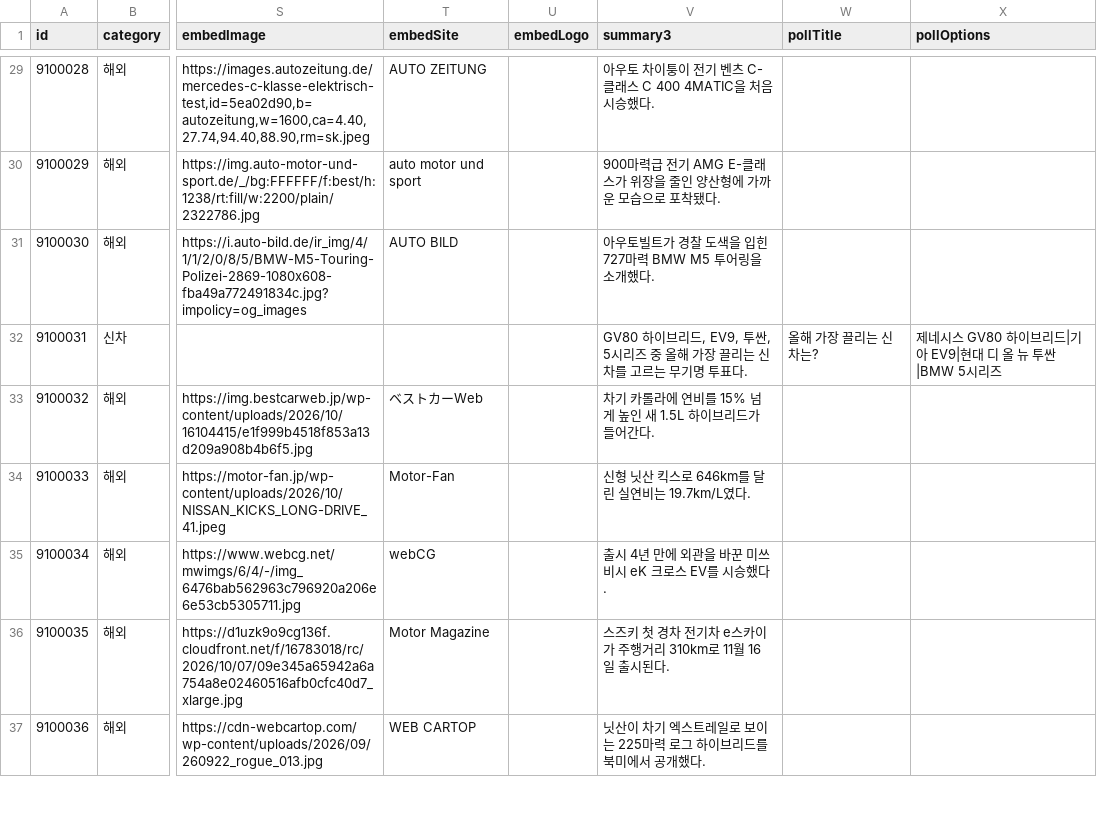
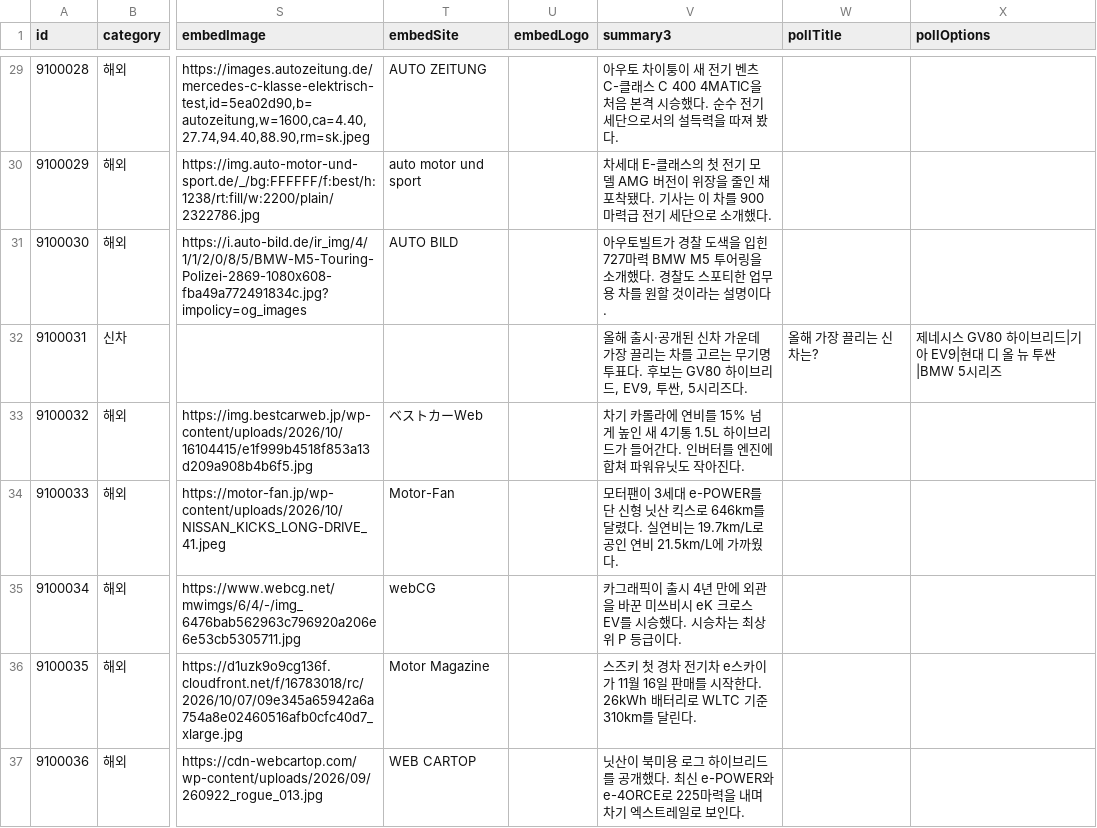
Before and after one commit to bobaekimboae/bobaedream, a CSV file: data/boards/car-news.csv, drawn as a sheet; only a part is shown, gaps mark what is left out; the diff covers the shown part only; the diff names each change by its address in the sheet, - before the commit and + after, or states it on an @@ line.

```diff
--- a/data/boards/car-news.csv
+++ b/data/boards/car-news.csv
-V29 (summary3): …이퉁이 전기 벤츠 C-클래스 C 400 4MATIC을 처음 시승했다.
+V29 (summary3): …이퉁이 새 전기 벤츠 C-클래스 C 400 4MATIC을 처음 본격 시승했다. 순수 전기 세단으로서의 설득력을 따져 봤다.
-V30 (summary3): 900마력급 전기 AMG E-클래스가 위장을 줄인 양산형에 가까운 모습으로 포착됐다.
+V30 (summary3): 차세대 E-클래스의 첫 전기 모델 AMG 버전이 위장을 줄인 채 포착됐다. 기사는 이 차를 900마력급 전기 세단으로 소개했다.
-V31 (summary3): …개했다.
+V31 (summary3): …개했다. 경찰도 스포티한 업무용 차를 원할 것이라는 설명이다.
-V32 (summary3): GV80 하이브리드, EV9, 투싼, 5시리즈 중 올해 가장 끌리는 신차를 고르는 무기명 투표다.
+V32 (summary3): 올해 출시·공개된 신차 가운데 가장 끌리는 차를 고르는 무기명 투표다. 후보는 GV80 하이브리드, EV9, 투싼, 5시리즈다.
-V33 (summary3): …인 새 1.5L 하이브리드가 들어간다.
+V33 (summary3): …인 새 4기통 1.5L 하이브리드가 들어간다. 인버터를 엔진에 합쳐 파워유닛도 작아진다.
-V34 (summary3): 신형 닛산 킥스로 646km를 달린 실연비는 19.7km/L였다.
+V34 (summary3): 모터팬이 3세대 e-POWER를 단 신형 닛산 킥스로 646km를 달렸다. 실연비는 19.7km/L로 공인 연비 21.5km/L에 가까웠다.
-V35 (summary3): 출시 4년 만에 외관을 바꾼 미쓰비시 eK 크로스 EV를 시승했다.
+V35 (summary3): 카그래픽이 출시 4년 만에 외관을 바꾼 미쓰비시 eK 크로스 EV를 시승했다. 시승차는 최상위 P 등급이다.
-V36 (summary3): …카이가 주행거리 310km로 11월 16일 출시된다.
+V36 (summary3): …카이가 11월 16일 판매를 시작한다. 26kWh 배터리로 WLTC 기준 310km를 달린다.
-V37 (summary3): 닛산이 차기 엑스트레일로 보이는 225마력 로그 하이브리드를 북미에서 공개했다.
+V37 (summary3): 닛산이 북미용 로그 하이브리드를 공개했다. 최신 e-POWER와 e-4ORCE로 225마력을 내며 차기 엑스트레일로 보인다.
```
Also changed, not shown: 36 edited cells elsewhere in this file, 3 other files.
